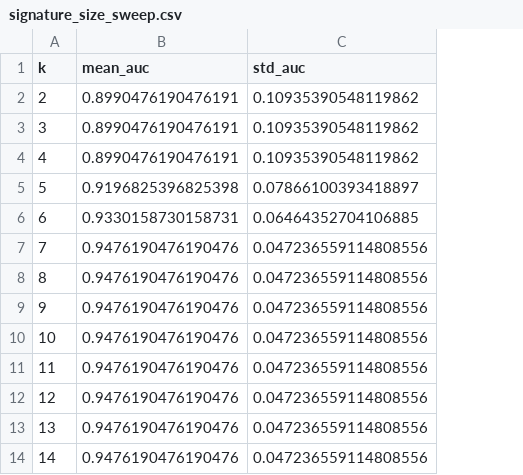
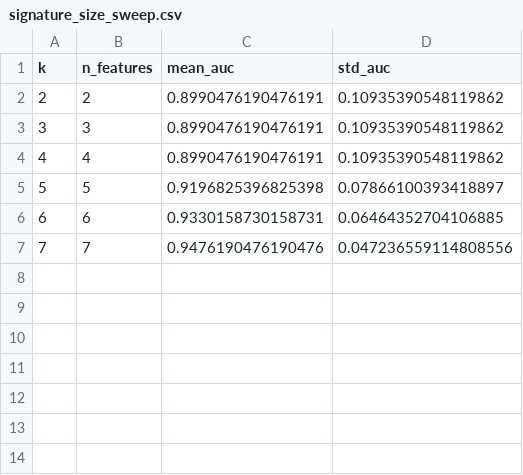
Before and after one commit to gianMtuveri/endometriosis-signature, a CSV file: data/processed/signature_size_sweep.csv, drawn as a sheet; removed rows and columns are numbered as before the commit, all else as after; the diff names each change by its address in the sheet, - before the commit and + after, or states it on an @@ line.

```diff
--- a/data/processed/signature_size_sweep.csv
+++ b/data/processed/signature_size_sweep.csv
+column B (n_features), rows 2-7: 2 | 3 | 4 | 5 | 6 | 7
-row 8: 8 | 0.9476190476190476 | 0.047236559114808556
-row 9: 9 | 0.9476190476190476 | 0.047236559114808556
-row 10: 10 | 0.9476190476190476 | 0.047236559114808556
-row 11: 11 | 0.9476190476190476 | 0.047236559114808556
-row 12: 12 | 0.9476190476190476 | 0.047236559114808556
-row 13: 13 | 0.9476190476190476 | 0.047236559114808556
-row 14: 14 | 0.9476190476190476 | 0.047236559114808556
```
Also changed, not shown: 8 other files.
